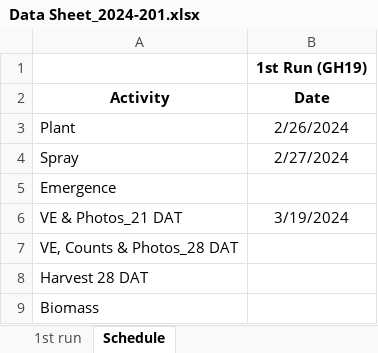
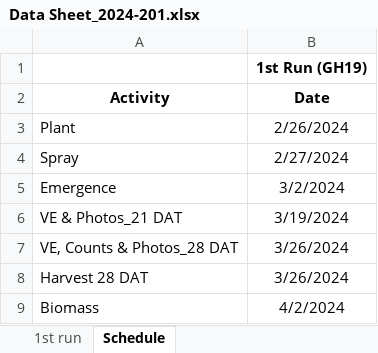
Before and after one commit to Wisc-Weeds/FFaleco, an Excel workbook: PhD/Exacto/2024/2024-201/Data Sheet_2024-201.xlsx, sheet Schedule, drawn as a sheet; values as stored, in another font and other column widths than the file's, no borders; the diff names each change by its address in the sheet, - before the commit and + after, or states it on an @@ line.

```diff
--- a/PhD/Exacto/2024/2024-201/Data Sheet_2024-201.xlsx (sheet Schedule)
+++ b/PhD/Exacto/2024/2024-201/Data Sheet_2024-201.xlsx (sheet Schedule)
-B5 (Date): (empty)
+B5 (Date): 3/2/2024
-B7:B8 (Date): (empty)
+B7:B8 (Date): 3/26/2024
-B9 (Date): (empty)
+B9 (Date): 4/2/2024
```
Also changed, not shown: sheet 1st run, 3 other files.
